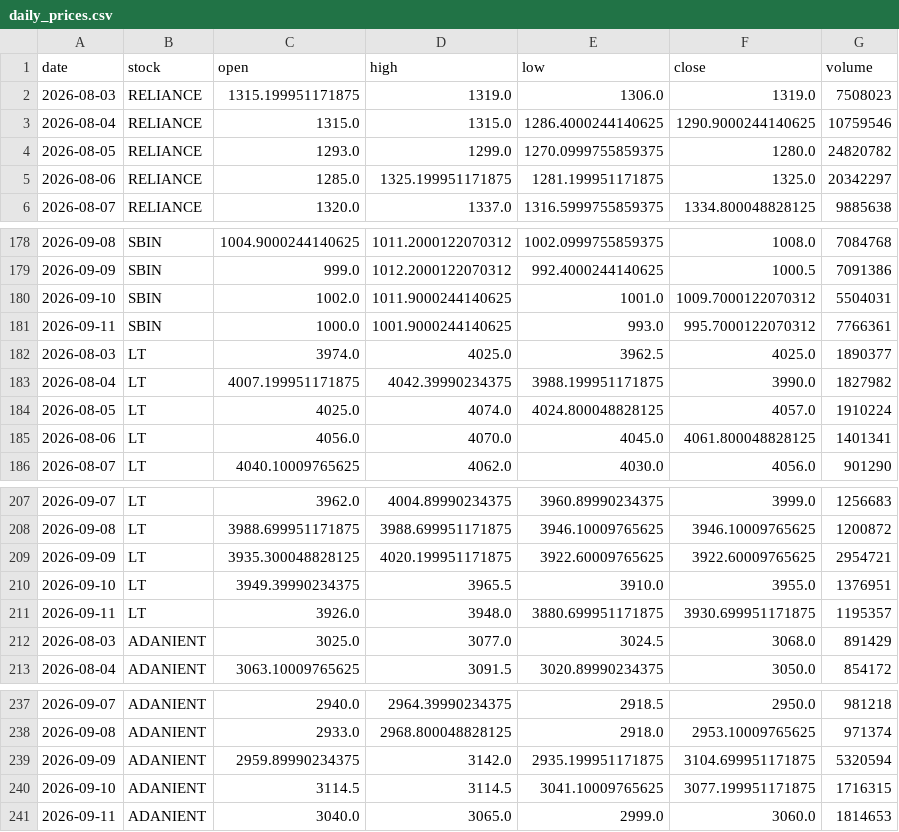
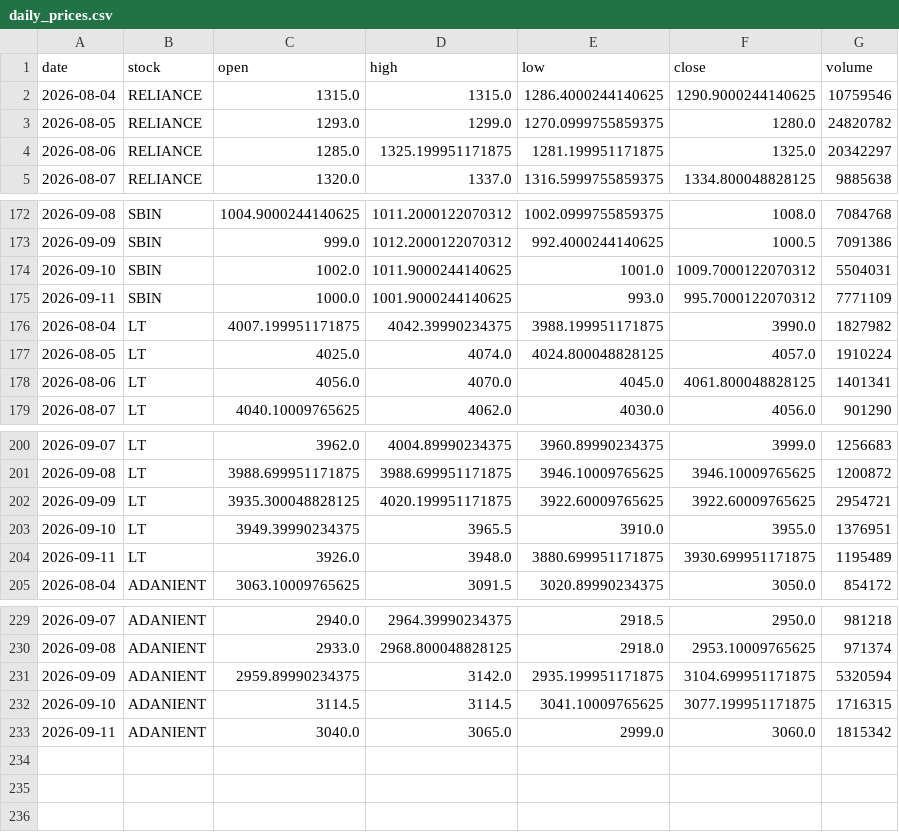
Before and after one commit to Aarthy-26/investment-analysis-website, a CSV file: data/daily_prices.csv, drawn as a sheet; only a part is shown, gaps mark what is left out; the diff covers the shown part only.

```diff
--- a/data/daily_prices.csv
+++ b/data/daily_prices.csv
@@ -1,3 +1,2 @@
 date,stock,open,high,low,close,volume
-2026-08-03,RELIANCE,1315.199951171875,1319.0,1306.0,1319.0,7508023
 2026-08-04,RELIANCE,1315.0,1315.0,1286.4000244140625,1290.9000244140625,10759546
@@ -180,4 +174,3 @@ date,stock,open,high,low,close,volume
 2026-09-10,SBIN,1002.0,1011.9000244140625,1001.0,1009.7000122070312,5504031
-2026-09-11,SBIN,1000.0,1001.9000244140625,993.0,995.7000122070312,7766361
-2026-08-03,LT,3974.0,4025.0,3962.5,4025.0,1890377
+2026-09-11,SBIN,1000.0,1001.9000244140625,993.0,995.7000122070312,7771109
 2026-08-04,LT,4007.199951171875,4042.39990234375,3988.199951171875,3990.0,1827982
@@ -210,4 +203,3 @@ date,stock,open,high,low,close,volume
 2026-09-10,LT,3949.39990234375,3965.5,3910.0,3955.0,1376951
-2026-09-11,LT,3926.0,3948.0,3880.699951171875,3930.699951171875,1195357
-2026-08-03,ADANIENT,3025.0,3077.0,3024.5,3068.0,891429
+2026-09-11,LT,3926.0,3948.0,3880.699951171875,3930.699951171875,1195489
 2026-08-04,ADANIENT,3063.10009765625,3091.5,3020.89990234375,3050.0,854172
@@ -240,2 +232,2 @@ date,stock,open,high,low,close,volume
 2026-09-10,ADANIENT,3114.5,3114.5,3041.10009765625,3077.199951171875,1716315
-2026-09-11,ADANIENT,3040.0,3065.0,2999.0,3060.0,1814653
+2026-09-11,ADANIENT,3040.0,3065.0,2999.0,3060.0,1815342
```
Also changed, not shown: 5 removed rows and 5 edited cells elsewhere in this file.
